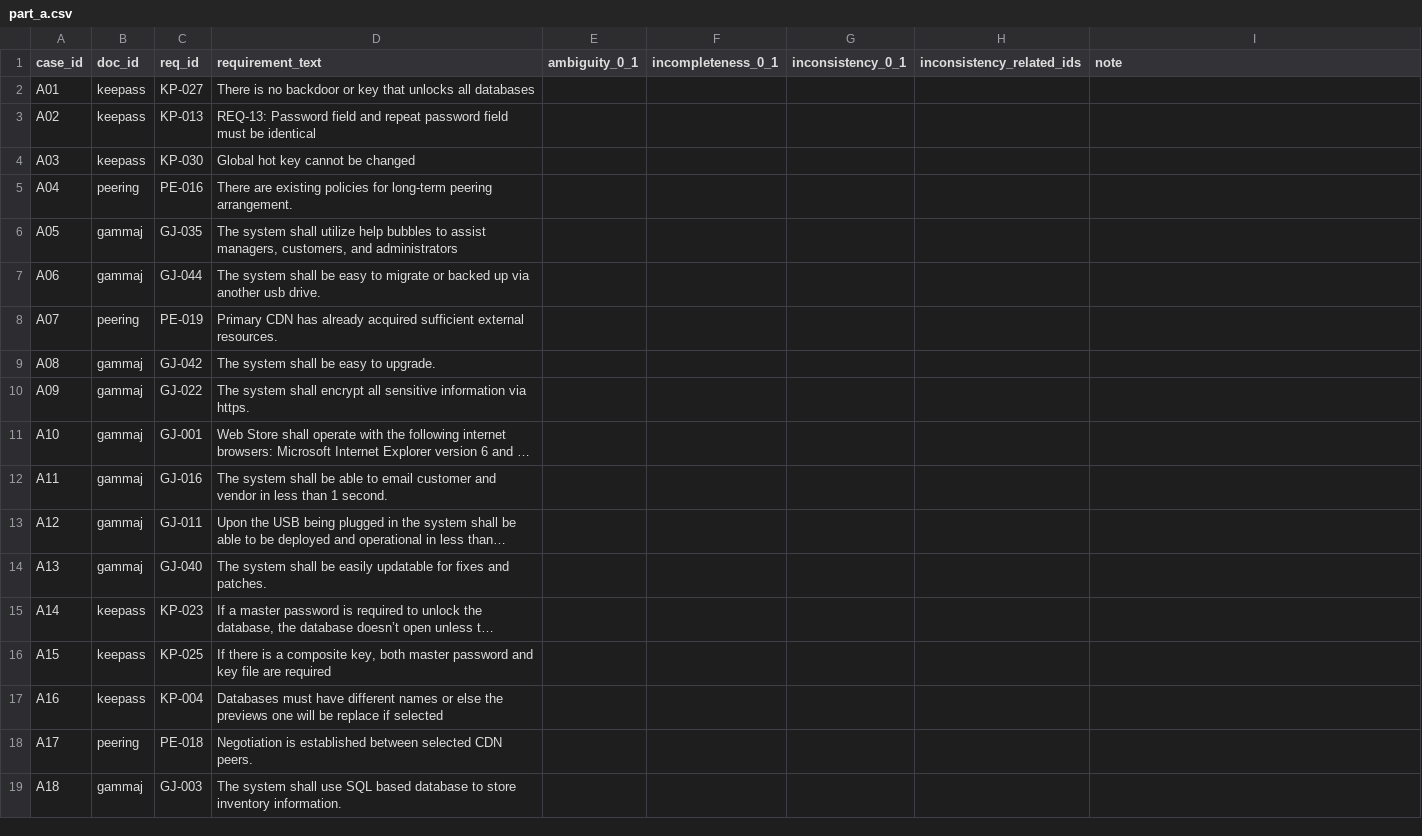
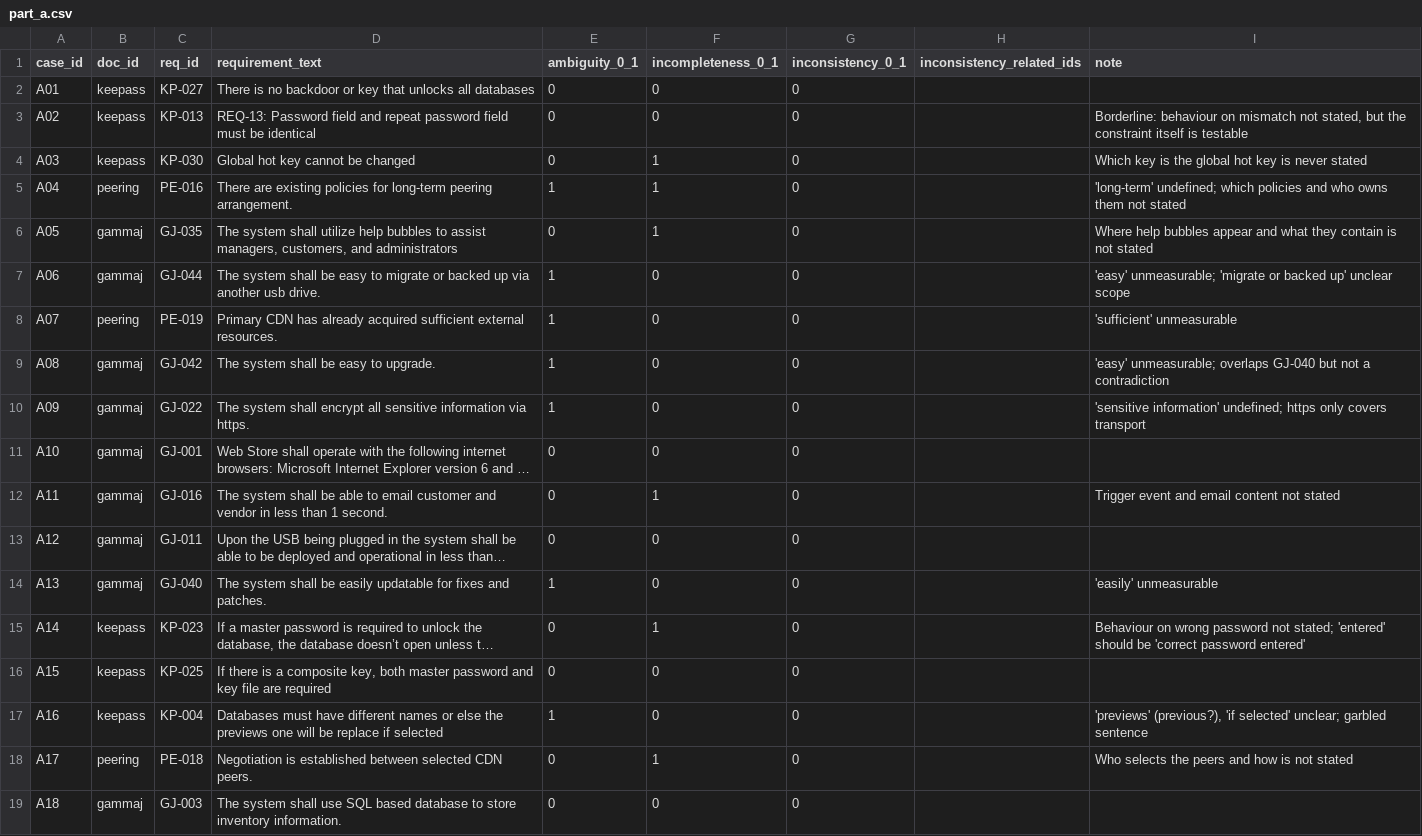
Before and after one commit to feiluvnana/REPORT-SEMINAR-1, a CSV file: dataset/human_check/part_a.csv, drawn as a sheet; only a part is shown; long unchanged cells end in …; the diff covers the shown part only; the diff names each change by its address in the sheet, - before the commit and + after, or states it on an @@ line.

```diff
--- a/dataset/human_check/part_a.csv
+++ b/dataset/human_check/part_a.csv
-E2:E4 (ambiguity_0_1): (empty)
+E2:E4 (ambiguity_0_1): 0
-F2:F3 (incompleteness_0_1): (empty)
+F2:F3 (incompleteness_0_1): 0
-G2:G19 (inconsistency_0_1): (empty)
+G2:G19 (inconsistency_0_1): 0
-I3 (note): (empty)
+I3 (note): Borderline: behaviour on mismatch not stated, but the constraint itself is testable
-F4:F6 (incompleteness_0_1): (empty)
+F4:F6 (incompleteness_0_1): 1
-I4 (note): (empty)
+I4 (note): Which key is the global hot key is never stated
-E5 (ambiguity_0_1): (empty)
+E5 (ambiguity_0_1): 1
-I5 (note): (empty)
+I5 (note): 'long-term' undefined; which policies and who owns them not stated
-E6 (ambiguity_0_1): (empty)
+E6 (ambiguity_0_1): 0
-I6 (note): (empty)
+I6 (note): Where help bubbles appear and what they contain is not stated
-E7:E10 (ambiguity_0_1): (empty)
+E7:E10 (ambiguity_0_1): 1
-F7:F11 (incompleteness_0_1): (empty)
+F7:F11 (incompleteness_0_1): 0
-I7 (note): (empty)
+I7 (note): 'easy' unmeasurable; 'migrate or backed up' unclear scope
-I8 (note): (empty)
+I8 (note): 'sufficient' unmeasurable
-I9 (note): (empty)
+I9 (note): 'easy' unmeasurable; overlaps GJ-040 but not a contradiction
-I10 (note): (empty)
+I10 (note): 'sensitive information' undefined; https only covers transport
-E11:E13 (ambiguity_0_1): (empty)
+E11:E13 (ambiguity_0_1): 0
-F12 (incompleteness_0_1): (empty)
+F12 (incompleteness_0_1): 1
-I12 (note): (empty)
+I12 (note): Trigger event and email content not stated
-F13:F14 (incompleteness_0_1): (empty)
+F13:F14 (incompleteness_0_1): 0
-E14 (ambiguity_0_1): (empty)
+E14 (ambiguity_0_1): 1
-I14 (note): (empty)
+I14 (note): 'easily' unmeasurable
-E15:E16 (ambiguity_0_1): (empty)
+E15:E16 (ambiguity_0_1): 0
-F15 (incompleteness_0_1): (empty)
+F15 (incompleteness_0_1): 1
-I15 (note): (empty)
+I15 (note): Behaviour on wrong password not stated; 'entered' should be 'correct password entered'
-F16:F17 (incompleteness_0_1): (empty)
+F16:F17 (incompleteness_0_1): 0
-E17 (ambiguity_0_1): (empty)
+E17 (ambiguity_0_1): 1
-I17 (note): (empty)
+I17 (note): 'previews' (previous?), 'if selected' unclear; garbled sentence
-E18:E19 (ambiguity_0_1): (empty)
+E18:E19 (ambiguity_0_1): 0
-F18 (incompleteness_0_1): (empty)
+F18 (incompleteness_0_1): 1
-I18 (note): (empty)
+I18 (note): Who selects the peers and how is not stated
-F19 (incompleteness_0_1): (empty)
+F19 (incompleteness_0_1): 0
```
Also changed, not shown: 9 edited cells elsewhere in this file, dataset/human_check/part_b.csv, 10 other files.
